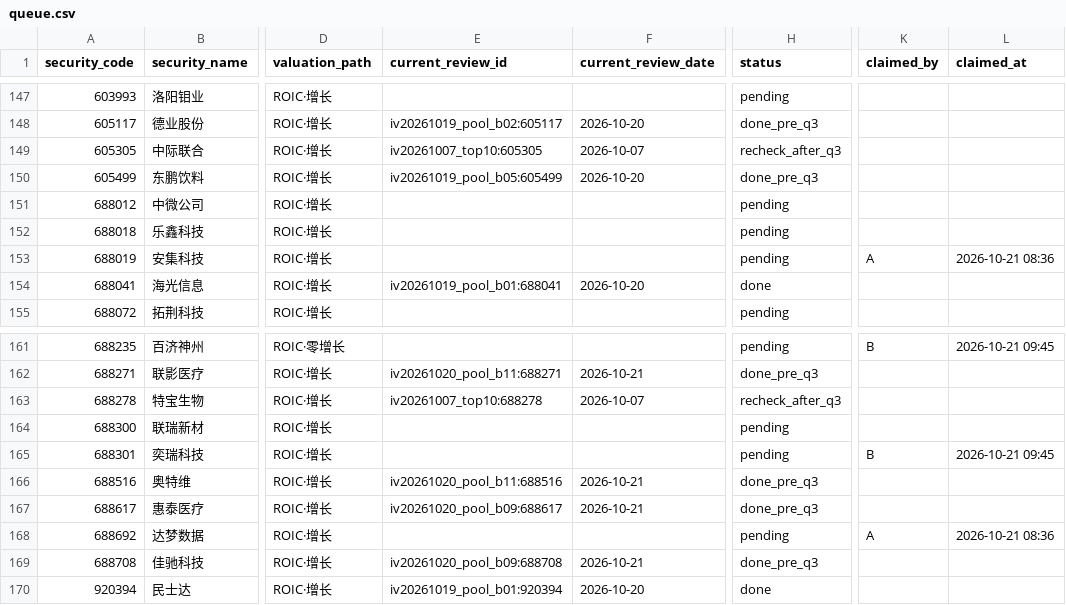
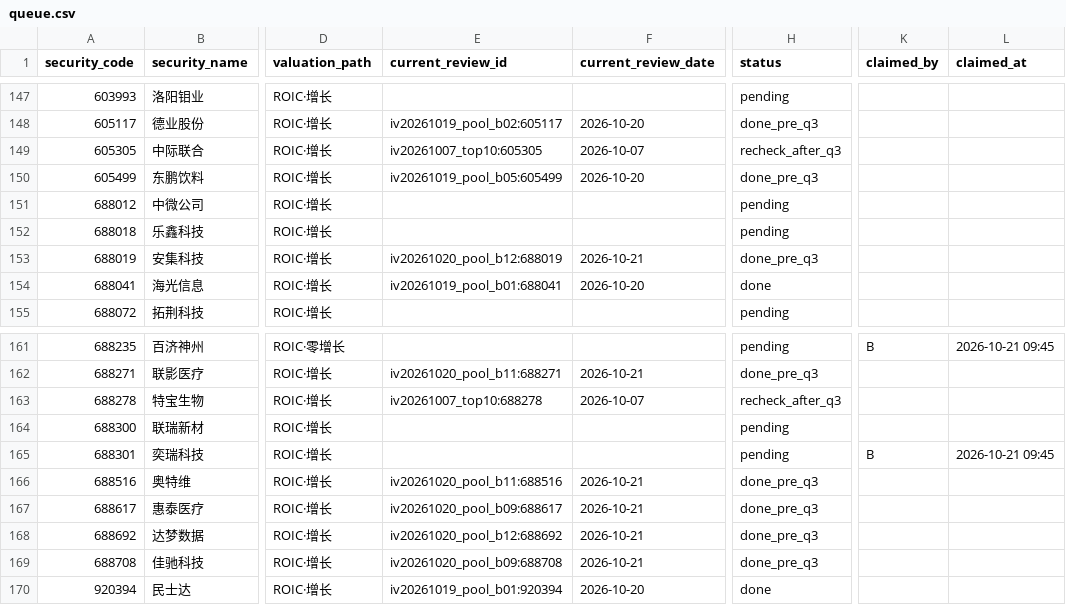
Before and after one commit to wylflc/raykey, a CSV file: data/experiments/exp_independent_pool_2026q3/queue.csv, drawn as a sheet; only a part is shown, gaps mark what is left out; the diff covers the shown part only; the diff names each change by its address in the sheet, - before the commit and + after, or states it on an @@ line.

```diff
--- a/data/experiments/exp_independent_pool_2026q3/queue.csv
+++ b/data/experiments/exp_independent_pool_2026q3/queue.csv
-E153 (current_review_id): (empty)
+E153 (current_review_id): iv20261020_pool_b12:688019
-F153 (current_review_date): (empty)
+F153 (current_review_date): 2026-10-21
-H153 (status): pending
+H153 (status): done_pre_q3
-K153 (claimed_by): A
+K153 (claimed_by): (empty)
-L153 (claimed_at): 2026-10-21 08:36
+L153 (claimed_at): (empty)
-E168 (current_review_id): (empty)
+E168 (current_review_id): iv20261020_pool_b12:688692
-F168 (current_review_date): (empty)
+F168 (current_review_date): 2026-10-21
-H168 (status): pending
+H168 (status): done_pre_q3
-K168 (claimed_by): A
+K168 (claimed_by): (empty)
-L168 (claimed_at): 2026-10-21 08:36
+L168 (claimed_at): (empty)
```
Also changed, not shown: 30 edited cells elsewhere in this file, 48 other files.
